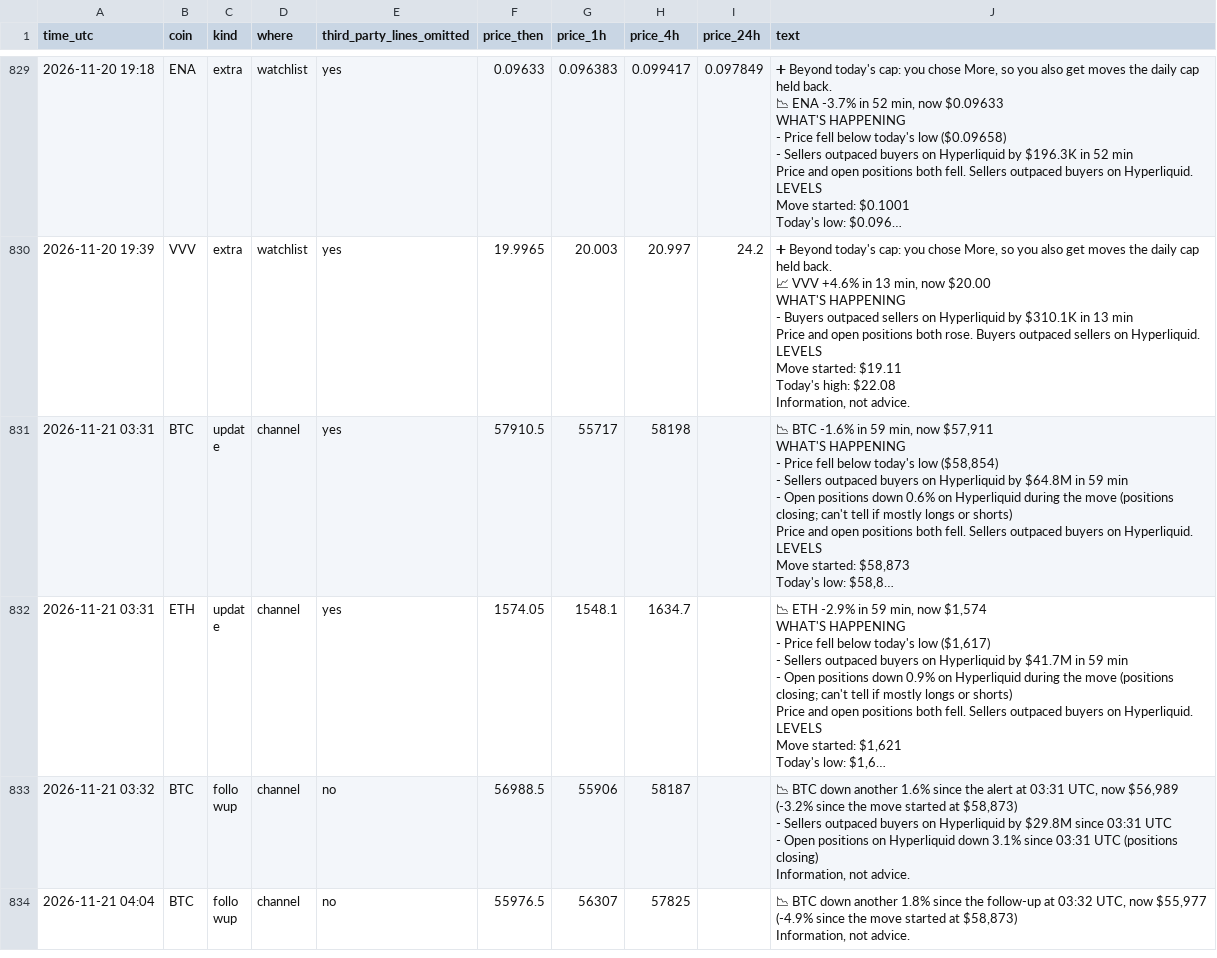
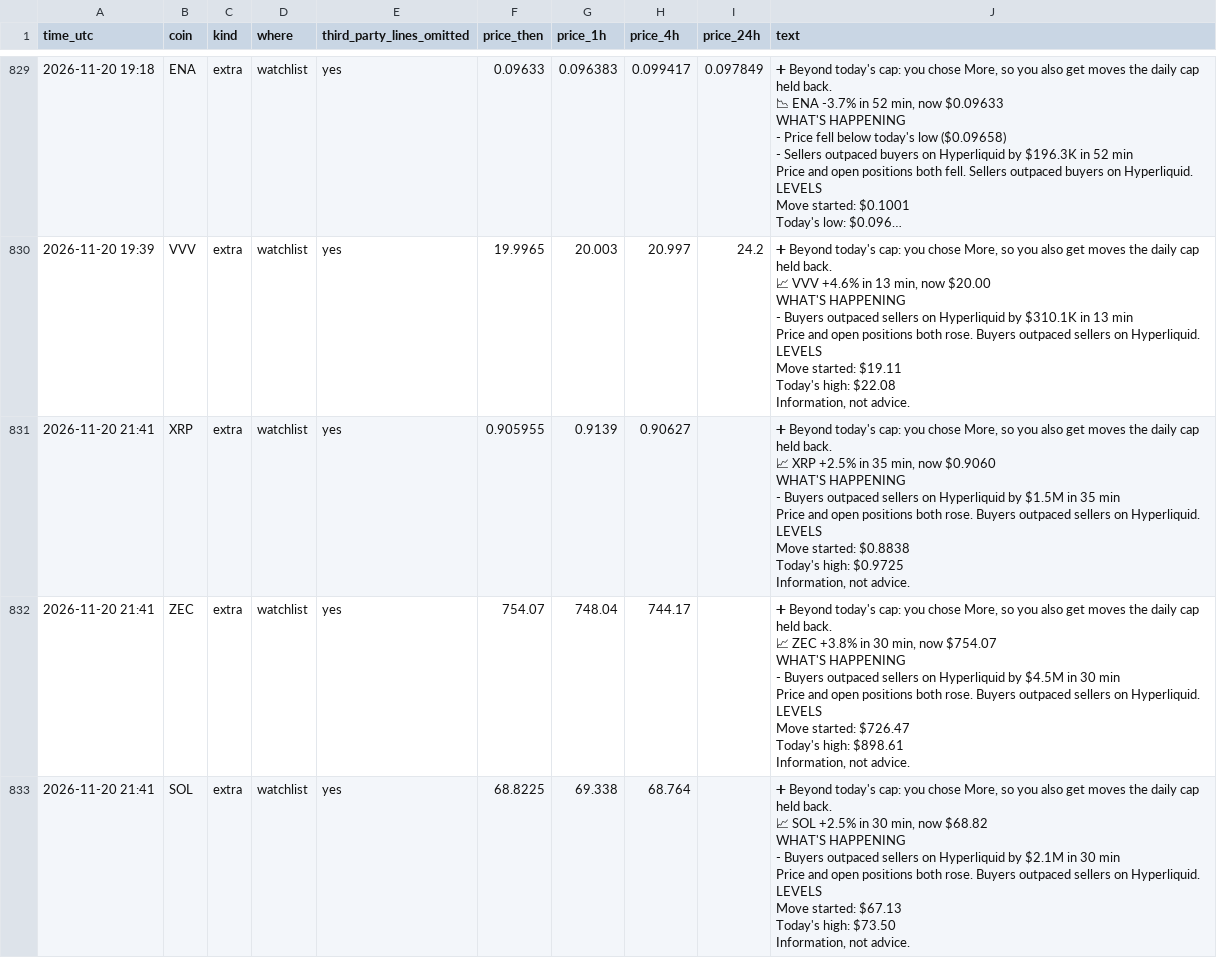
Before and after one commit to dev0xeb/tell-record, a CSV file: 2026-11.csv, drawn as a sheet; only a part is shown, gaps mark what is left out; the shorter side is filled out with more unchanged rows; long unchanged cells end in …; the diff covers the shown part only.

Commit message:
Track record 2026-11-21T21:45 UTC

```diff
--- a/2026-11.csv
+++ b/2026-11.csv
@@ -8483 +8483,40 @@ Today's high: $22.08
 Information, not advice."
+"2026-11-20 21:41","XRP","extra","watchlist","yes","0.905955","0.9139","0.90627",,"➕ Beyond today's cap: you chose More, so you also get moves the daily cap held back.
+
+📈 XRP +2.5% in 35 min, now $0.9060
+
+WHAT'S HAPPENING
+- Buyers outpaced sellers on Hyperliquid by $1.5M in 35 min
+Price and open positions both rose. Buyers outpaced sellers on Hyperliquid.
+
+LEVELS
+Move started: $0.8838
+Today's high: $0.9725
+
+Information, not advice."
+"2026-11-20 21:41","ZEC","extra","watchlist","yes","754.07","748.04","744.17",,"➕ Beyond today's cap: you chose More, so you also get moves the daily cap held back.
+
+📈 ZEC +3.8% in 30 min, now $754.07
+
+WHAT'S HAPPENING
+- Buyers outpaced sellers on Hyperliquid by $4.5M in 30 min
+Price and open positions both rose. Buyers outpaced sellers on Hyperliquid.
+
+LEVELS
+Move started: $726.47
+Today's high: $898.61
+
+Information, not advice."
+"2026-11-20 21:41","SOL","extra","watchlist","yes","68.8225","69.338","68.764",,"➕ Beyond today's cap: you chose More, so you also get moves the daily cap held back.
+
+📈 SOL +2.5% in 30 min, now $68.82
+
+WHAT'S HAPPENING
+- Buyers outpaced sellers on Hyperliquid by $2.1M in 30 min
+Price and open positions both rose. Buyers outpaced sellers on Hyperliquid.
+
+LEVELS
+Move started: $67.13
+Today's high: $73.50
+
+Information, not advice."
```
Also changed, not shown: 3 added rows elsewhere in this file.
